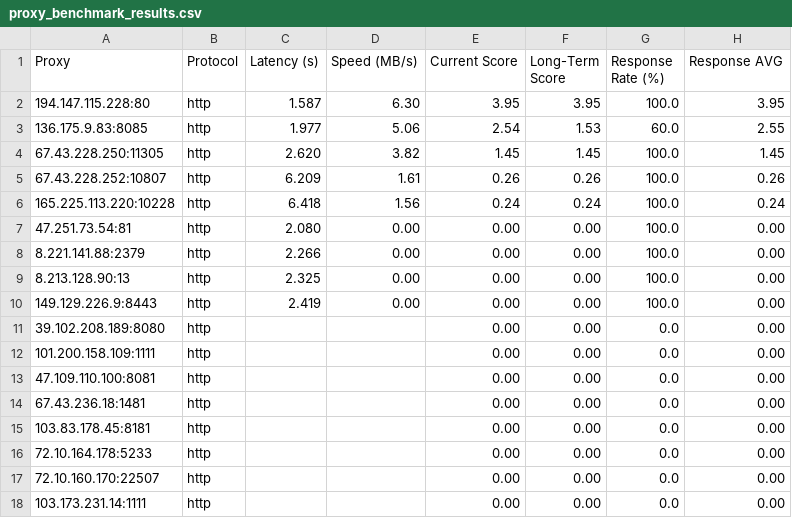
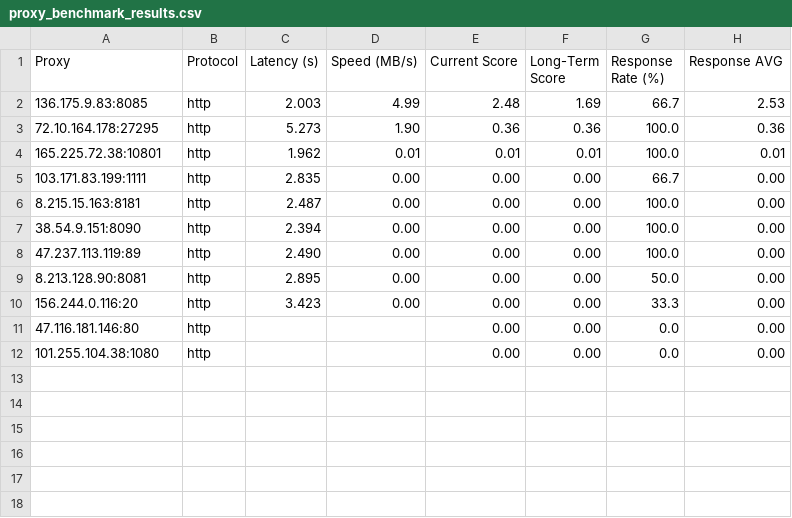
Before and after one commit to rriordan/Proxy-Master, a CSV file: Output/proxy_benchmark_results.csv, drawn as a sheet.

```diff
--- a/Output/proxy_benchmark_results.csv
+++ b/Output/proxy_benchmark_results.csv
@@ -1,18 +1,12 @@
 Proxy,Protocol,Latency (s),Speed (MB/s),Current Score,Long-Term Score,Response Rate (%),Response AVG
-194.147.115.228:80,http,1.587,6.30,3.95,3.95,100.0,3.95
-136.175.9.83:8085,http,1.977,5.06,2.54,1.53,60.0,2.55
-67.43.228.250:11305,http,2.620,3.82,1.45,1.45,100.0,1.45
-67.43.228.252:10807,http,6.209,1.61,0.26,0.26,100.0,0.26
-165.225.113.220:10228,http,6.418,1.56,0.24,0.24,100.0,0.24
-47.251.73.54:81,http,2.080,0.00,0.00,0.00,100.0,0.00
-8.221.141.88:2379,http,2.266,0.00,0.00,0.00,100.0,0.00
-8.213.128.90:13,http,2.325,0.00,0.00,0.00,100.0,0.00
-149.129.226.9:8443,http,2.419,0.00,0.00,0.00,100.0,0.00
-39.102.208.189:8080,http,,,0.00,0.00,0.0,0.00
-101.200.158.109:1111,http,,,0.00,0.00,0.0,0.00
-47.109.110.100:8081,http,,,0.00,0.00,0.0,0.00
-67.43.236.18:1481,http,,,0.00,0.00,0.0,0.00
-103.83.178.45:8181,http,,,0.00,0.00,0.0,0.00
-72.10.164.178:5233,http,,,0.00,0.00,0.0,0.00
-72.10.160.170:22507,http,,,0.00,0.00,0.0,0.00
-103.173.231.14:1111,http,,,0.00,0.00,0.0,0.00
+136.175.9.83:8085,http,2.003,4.99,2.48,1.69,66.7,2.53
+72.10.164.178:27295,http,5.273,1.90,0.36,0.36,100.0,0.36
+165.225.72.38:10801,http,1.962,0.01,0.01,0.01,100.0,0.01
+103.171.83.199:1111,http,2.835,0.00,0.00,0.00,66.7,0.00
+8.215.15.163:8181,http,2.487,0.00,0.00,0.00,100.0,0.00
+38.54.9.151:8090,http,2.394,0.00,0.00,0.00,100.0,0.00
+47.237.113.119:89,http,2.490,0.00,0.00,0.00,100.0,0.00
+8.213.128.90:8081,http,2.895,0.00,0.00,0.00,50.0,0.00
+156.244.0.116:20,http,3.423,0.00,0.00,0.00,33.3,0.00
+47.116.181.146:80,http,,,0.00,0.00,0.0,0.00
+101.255.104.38:1080,http,,,0.00,0.00,0.0,0.00
```
Also changed, not shown: Output/proxy_history.csv, 4 other files.
